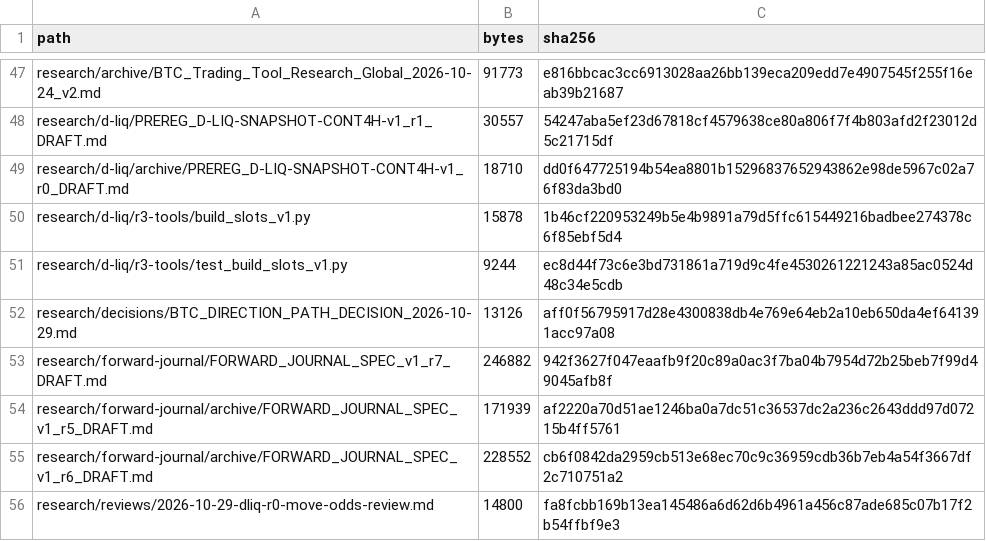
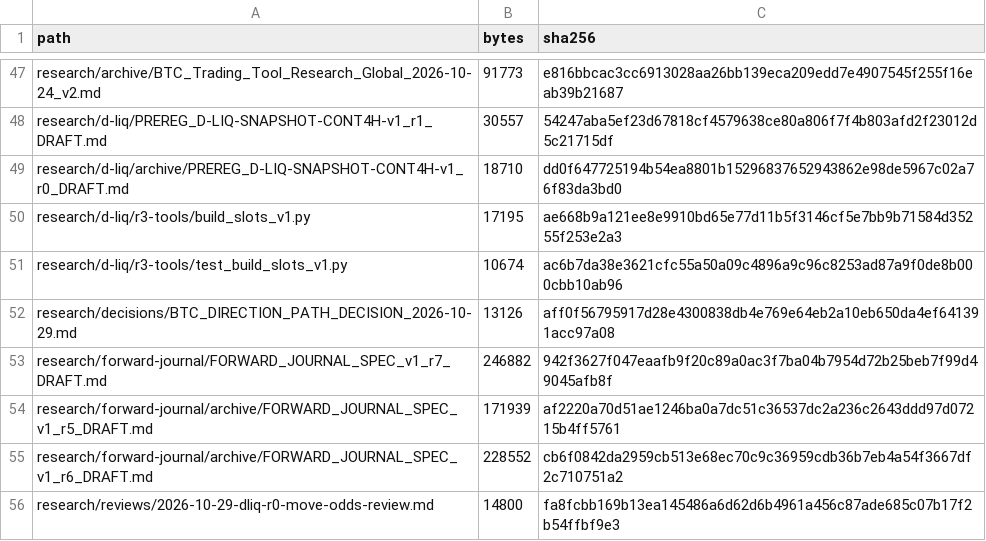
Before and after one commit to aminshahsaheb/btc-signal-lab, a CSV file: docs/FILE_INVENTORY_SHA256.csv, drawn as a sheet; only a part is shown, gaps mark what is left out.

Commit message:
chore: refresh builder source and test hashes

```diff
--- a/docs/FILE_INVENTORY_SHA256.csv
+++ b/docs/FILE_INVENTORY_SHA256.csv
@@ -49,4 +49,4 @@ research/d-liq/PREREG_D-LIQ-SNAPSHOT-CONT4H-v1_r1_DRAFT.md,30557,54247aba5ef23d6
 research/d-liq/archive/PREREG_D-LIQ-SNAPSHOT-CONT4H-v1_r0_DRAFT.md,18710,dd0f647725194b54ea8801b15296837652943862e98de5967c02a76f83da3bd0
-research/d-liq/r3-tools/build_slots_v1.py,15878,1b46cf220953249b5e4b9891a79d5ffc615449216badbee274378c6f85ebf5d4
-research/d-liq/r3-tools/test_build_slots_v1.py,9244,ec8d44f73c6e3bd731861a719d9c4fe4530261221243a85ac0524d48c34e5cdb
+research/d-liq/r3-tools/build_slots_v1.py,17195,ae668b9a121ee8e9910bd65e77d11b5f3146cf5e7bb9b71584d35255f253e2a3
+research/d-liq/r3-tools/test_build_slots_v1.py,10674,ac6b7da38e3621cfc55a50a09c4896a9c96c8253ad87a9f0de8b000cbb10ab96
 research/decisions/BTC_DIRECTION_PATH_DECISION_2026-10-29.md,13126,aff0f56795917d28e4300838db4e769e64eb2a10eb650da4ef641391acc97a08
```
